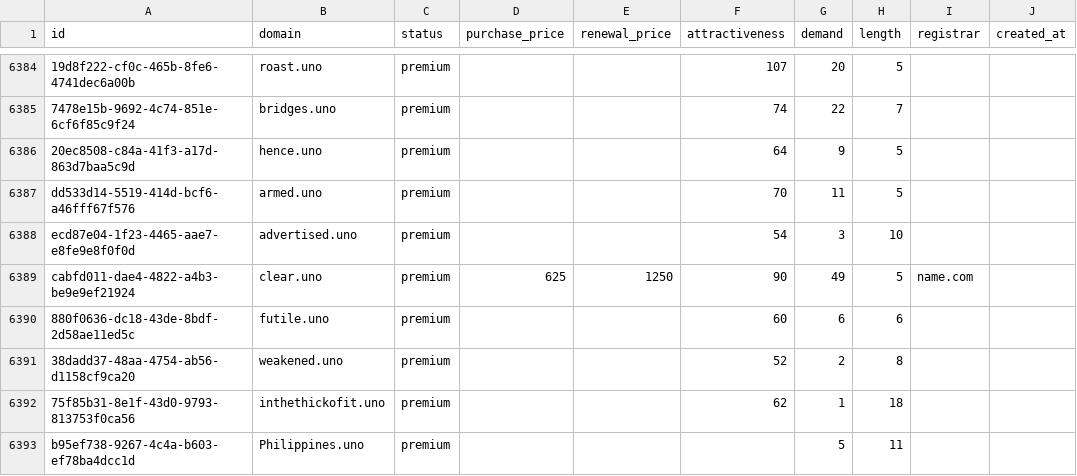
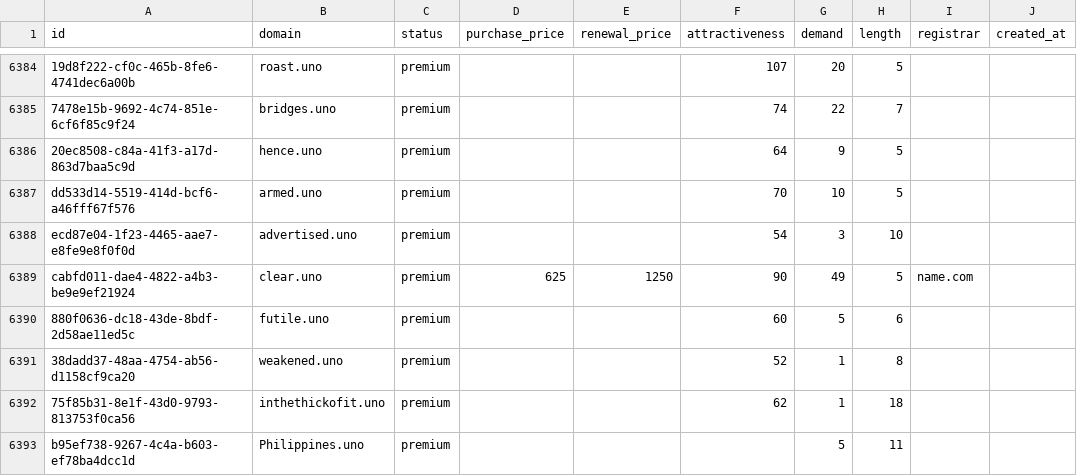
Before and after one commit to UniqueDomains/uno-oneword-domains, a CSV file: uno.csv, drawn as a sheet; only a part is shown, gaps mark what is left out; the diff covers the shown part only; the diff names each change by its address in the sheet, - before the commit and + after, or states it on an @@ line.

Commit message:
Domains update

```diff
--- a/uno.csv
+++ b/uno.csv
-G6387 (demand): 11
+G6387 (demand): 10
-G6390 (demand): 6
+G6390 (demand): 5
-G6391 (demand): 2
+G6391 (demand): 1
```
Also changed, not shown: 194 edited cells elsewhere in this file, 4 other files.
